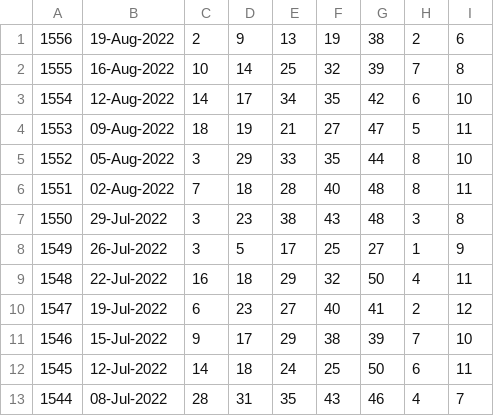
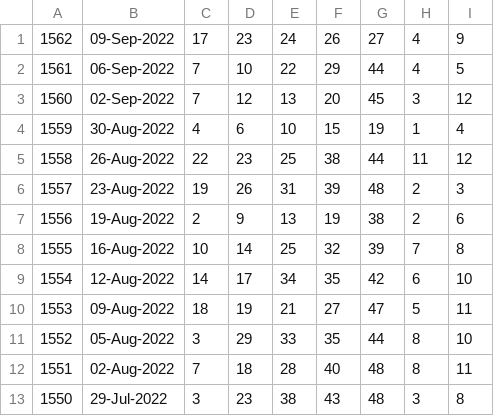
Before and after one commit to pastorcmentarny/DomJavaKB, a CSV file: data/lotto/euro-all-draws.csv, drawn as a sheet; only a part is shown; the shorter side is filled out with more unchanged rows.

```diff
--- a/data/lotto/euro-all-draws.csv
+++ b/data/lotto/euro-all-draws.csv
@@ -1 +1,7 @@
+1562,09-Sep-2022,17,23,24,26,27,4,9
+1561,06-Sep-2022,7,10,22,29,44,4,5
+1560,02-Sep-2022,7,12,13,20,45,3,12
+1559,30-Aug-2022,4,6,10,15,19,1,4
+1558,26-Aug-2022,22,23,25,38,44,11,12
+1557,23-Aug-2022,19,26,31,39,48,2,3
 1556,19-Aug-2022,2,9,13,19,38,2,6
```
Also changed, not shown: data/lotto/euro-hotpicks-all-draws.csv, data/lotto/lotto-hotpicks-all-draws.csv, 3 other files.
